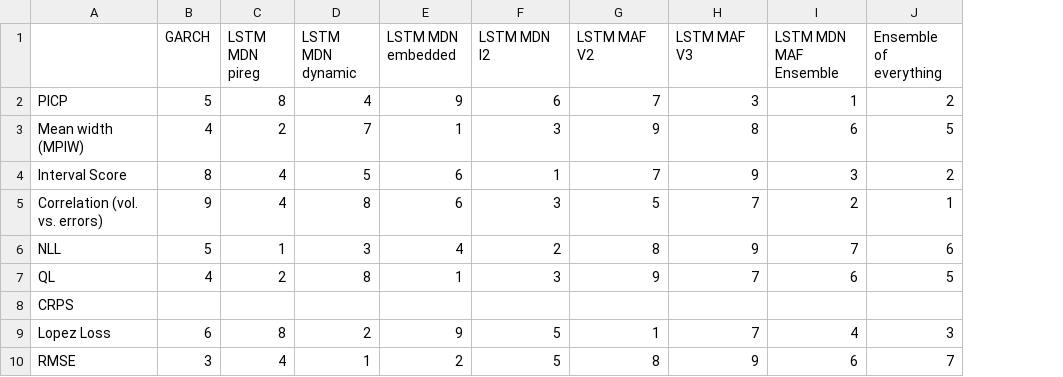
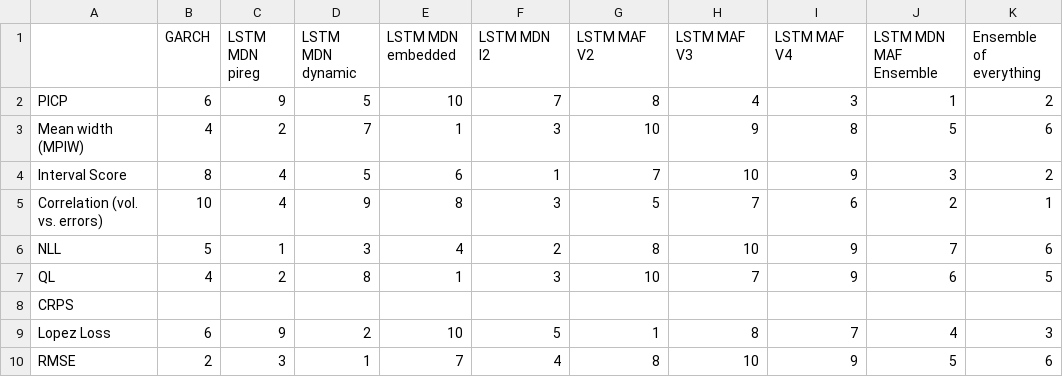
Before and after one commit to tjespe/master, a CSV file: Code/results/comp_rankings_stocks.csv, drawn as a sheet; only a part is shown; addresses are those after the commit; the diff covers the shown part only; the diff names each change by its address in the sheet, - before the commit and + after, or states it on an @@ line.

```diff
--- a/Code/results/comp_rankings_stocks.csv
+++ b/Code/results/comp_rankings_stocks.csv
+column I (LSTM MAF V4), rows 2-10: 3 | 8 | 9 | 6 | 9 | 9 |  | 7 | 9
-B2 (GARCH): 5
+B2 (GARCH): 6
-C2 (LSTM MDN pireg): 8
+C2 (LSTM MDN pireg): 9
-D2 (LSTM MDN dynamic): 4
+D2 (LSTM MDN dynamic): 5
-E2 (LSTM MDN embedded): 9
+E2 (LSTM MDN embedded): 10
-F2 (LSTM MDN l2): 6
+F2 (LSTM MDN l2): 7
-G2 (LSTM MAF V2): 7
+G2 (LSTM MAF V2): 8
-H2 (LSTM MAF V3): 3
+H2 (LSTM MAF V3): 4
-G3 (LSTM MAF V2): 9
+G3 (LSTM MAF V2): 10
-H3 (LSTM MAF V3): 8
+H3 (LSTM MAF V3): 9
-J3 (LSTM MDN MAF Ensemble): 6
+J3 (LSTM MDN MAF Ensemble): 5
-K3 (Ensemble of everything): 5
+K3 (Ensemble of everything): 6
-H4 (LSTM MAF V3): 9
+H4 (LSTM MAF V3): 10
-B5 (GARCH): 9
+B5 (GARCH): 10
-D5 (LSTM MDN dynamic): 8
+D5 (LSTM MDN dynamic): 9
-E5 (LSTM MDN embedded): 6
+E5 (LSTM MDN embedded): 8
-H6 (LSTM MAF V3): 9
+H6 (LSTM MAF V3): 10
-G7 (LSTM MAF V2): 9
+G7 (LSTM MAF V2): 10
-C9 (LSTM MDN pireg): 8
+C9 (LSTM MDN pireg): 9
-E9 (LSTM MDN embedded): 9
+E9 (LSTM MDN embedded): 10
-H9 (LSTM MAF V3): 7
+H9 (LSTM MAF V3): 8
-B10 (GARCH): 3
+B10 (GARCH): 2
-C10 (LSTM MDN pireg): 4
+C10 (LSTM MDN pireg): 3
-E10 (LSTM MDN embedded): 2
+E10 (LSTM MDN embedded): 7
-F10 (LSTM MDN l2): 5
+F10 (LSTM MDN l2): 4
-H10 (LSTM MAF V3): 9
+H10 (LSTM MAF V3): 10
-J10 (LSTM MDN MAF Ensemble): 6
+J10 (LSTM MDN MAF Ensemble): 5
-K10 (Ensemble of everything): 7
+K10 (Ensemble of everything): 6
```
Also changed, not shown: 45 edited cells elsewhere in this file, Code/results/comp_results_stocks.csv, 1 other file.
